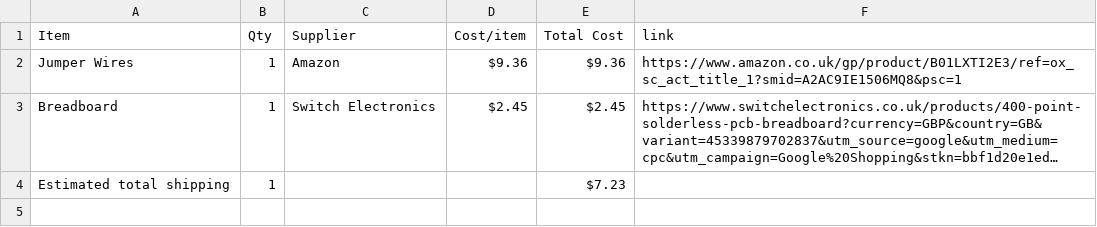
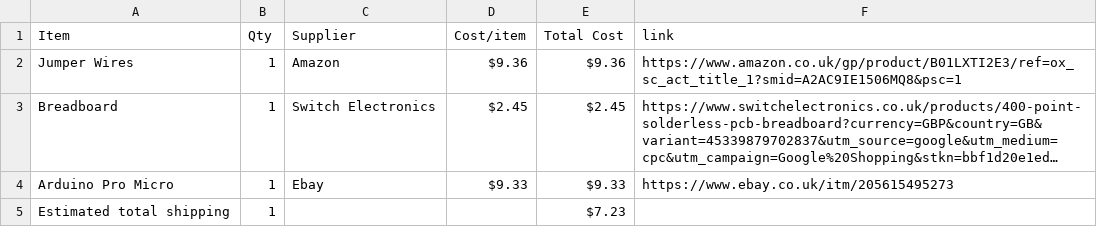
Before and after one commit to jeremy-stardance/Binary-Counter, a CSV file: BOM.csv, drawn as a sheet; long unchanged cells end in …; the diff names each change by its address in the sheet, - before the commit and + after, or states it on an @@ line.

Commit message:
Sync Binary Press Counter from Half Life

```diff
--- a/BOM.csv
+++ b/BOM.csv
+row 4: Arduino Pro Micro | 1 | Ebay | $9.33 | $9.33 | https://www.ebay.co.uk/itm/205615495273
```
